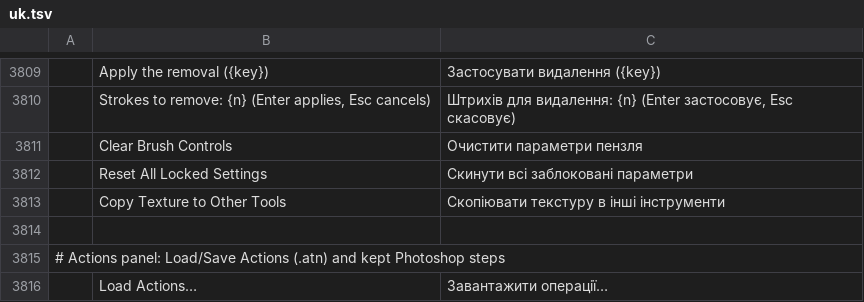
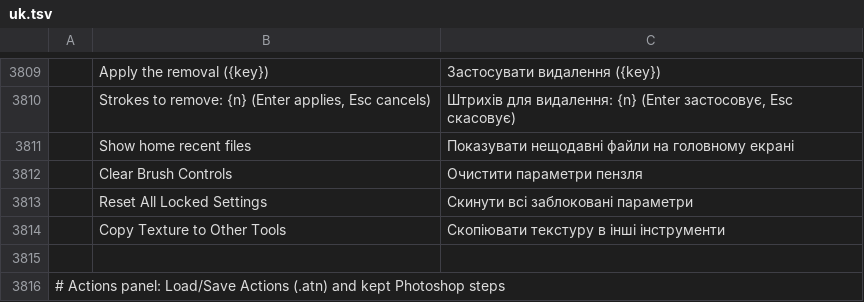
Before and after one commit to 00xJS/photocraft, a TSV file: crates/ui-egui/src/i18n/uk.tsv, drawn as a sheet; only a part is shown, gaps mark what is left out; the shorter side is filled out with more unchanged rows; the diff names each change by its address in the sheet, - before the commit and + after, or states it on an @@ line.

```diff
--- a/crates/ui-egui/src/i18n/uk.tsv
+++ b/crates/ui-egui/src/i18n/uk.tsv
+row 3811:  | Show home recent files | Показувати нещодавні файли на головному екрані
```
Also changed, not shown: crates/ui-egui/src/i18n/de.tsv, crates/ui-egui/src/i18n/el.tsv, 22 other files.
